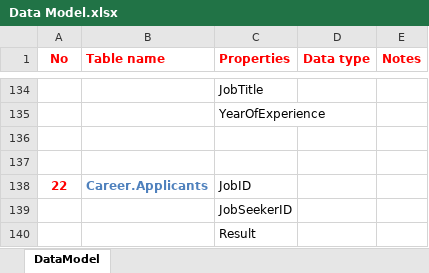
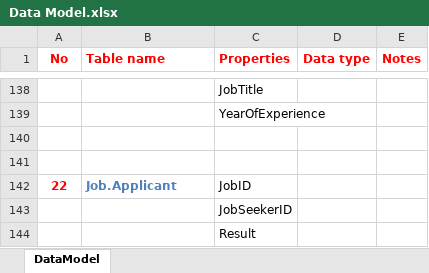
Before and after one commit to khanhduy94/jobzoom, an Excel workbook: Documents/Analysis & Design/Data Model.xlsx, sheet DataModel, drawn as a sheet; only a part is shown, gaps mark what is left out; values as stored, in another font and other column widths than the file's, no borders; addresses are those after the commit; the diff covers the shown part only; the diff names each change by its address in the sheet, - before the commit and + after, or states it on an @@ line.

```diff
--- a/Documents/Analysis & Design/Data Model.xlsx (sheet DataModel)
+++ b/Documents/Analysis & Design/Data Model.xlsx (sheet DataModel)
-B142 (Table name): Career.Applicants
+B142 (Table name): Job.Applicant
```
Also changed, not shown: 7 added rows, 3 removed rows and 14 edited cells elsewhere in this sheet, formulas that keep their value, 16 other files.
